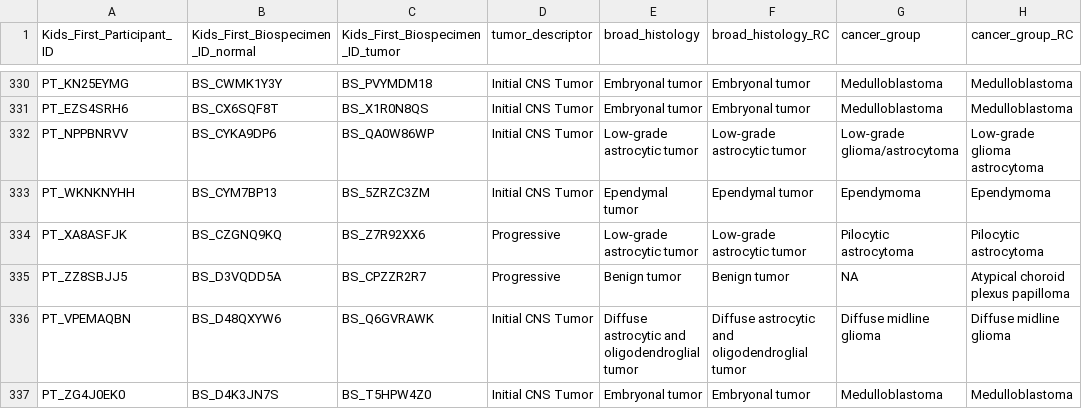
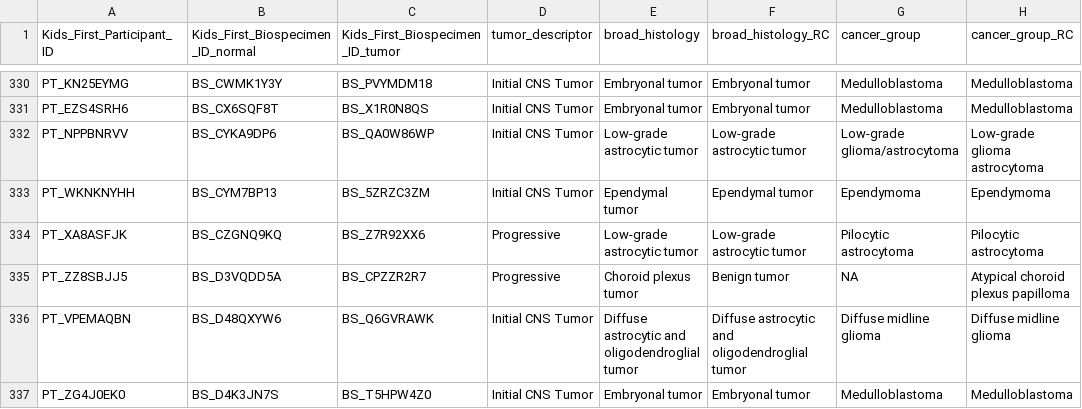
Before and after one commit to diskin-lab-chop/pbta-germline-somatic, a TSV file: analyses/collapse-tumor-histologies/results/germline-primary-plus-tumor-histologies-CBTN-dx.tsv, drawn as a sheet; only a part is shown, gaps mark what is left out; the diff covers the shown part only; the diff names each change by its address in the sheet, - before the commit and + after, or states it on an @@ line.

```diff
--- a/analyses/collapse-tumor-histologies/results/germline-primary-plus-tumor-histologies-CBTN-dx.tsv
+++ b/analyses/collapse-tumor-histologies/results/germline-primary-plus-tumor-histologies-CBTN-dx.tsv
-E335 (broad_histology): Benign tumor
+E335 (broad_histology): Choroid plexus tumor
```
Also changed, not shown: 46 edited cells elsewhere in this file, analyses/collapse-tumor-histologies/input/plot-mapping.tsv, analyses/collapse-tumor-histologies/results/germline-primary-plus-tumor-histologies-plot-groups.tsv, 3 other files.
